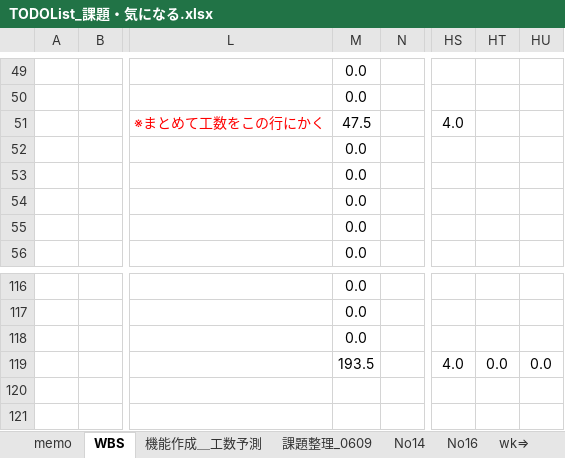
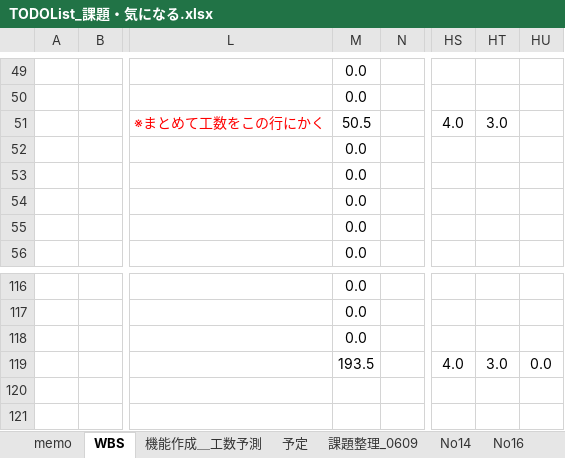
Before and after one commit to gitRock2016/WFS_Design, an Excel workbook: 99.work/TODOList_課題・気になる.xlsx, sheet WBS, drawn as a sheet; only a part is shown, gaps mark what is left out; values as stored, in another font and other column widths than the file's, no borders; charts and pictures and conditional formats not drawn; the diff names each change by its address in the sheet, - before the commit and + after, or states it on an @@ line.

```diff
--- a/99.work/TODOList_課題・気になる.xlsx (sheet WBS)
+++ b/99.work/TODOList_課題・気になる.xlsx (sheet WBS)
+sheet tab: 予定
-M51: 47.5
+M51: 50.5
-HT51: (empty)
+HT51: 3.0
-HT119: 0.0
+HT119: 3.0
```
Also changed, not shown: sheet 機能作成＿工数予測, formulas that keep their value, charts or pictures.
